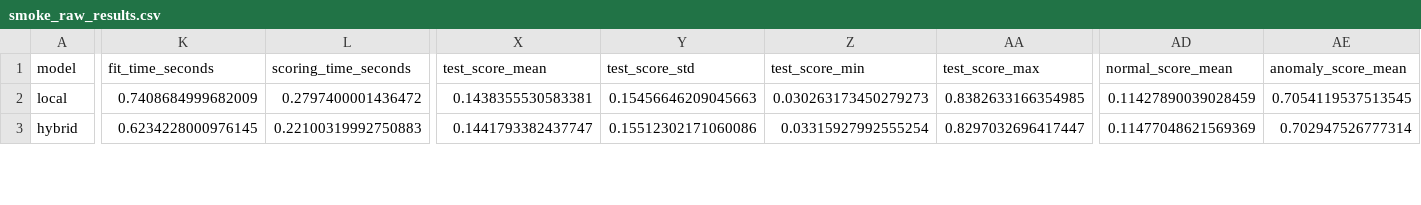
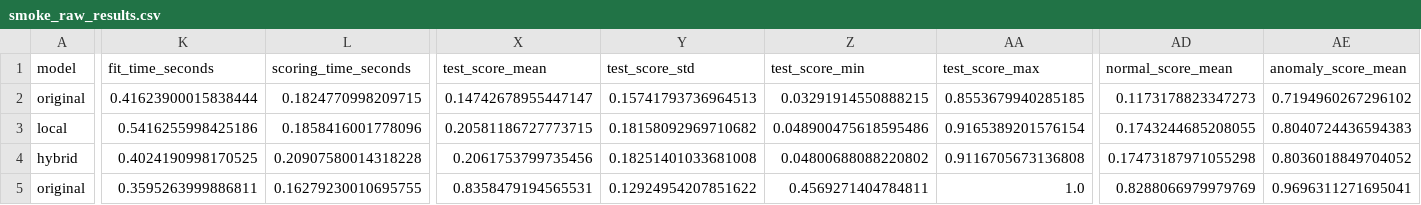
Before and after one commit to CATY-CATINHA/TAAC, a CSV file: pairing/experiments/results/smoke_raw_results.csv, drawn as a sheet; only a part is shown, gaps mark what is left out; addresses are those after the commit; rows hold the shown columns only; the diff covers the shown part only; the diff names each change by its address in the sheet, - before the commit and + after, or states it on an @@ line.

```diff
--- a/pairing/experiments/results/smoke_raw_results.csv
+++ b/pairing/experiments/results/smoke_raw_results.csv
+row 2: original | 0.41623900015838444 | 0.1824770998209715 | 0.14742678955447147 | 0.15741793736964513 | 0.03291914550888215 | 0.8553679940285185 | 0.1173178823347273 | 0.7194960267296102
-K3 (fit_time_seconds): 0.7408684999682009
+K3 (fit_time_seconds): 0.5416255998425186
-L3 (scoring_time_seconds): 0.2797400001436472
+L3 (scoring_time_seconds): 0.1858416001778096
-X3 (test_score_mean): 0.1438355530583381
+X3 (test_score_mean): 0.20581186727773715
-Y3 (test_score_std): 0.15456646209045663
+Y3 (test_score_std): 0.18158092969710682
-Z3 (test_score_min): 0.030263173450279273
+Z3 (test_score_min): 0.048900475618595486
-AA3 (test_score_max): 0.8382633166354985
+AA3 (test_score_max): 0.9165389201576154
-AD3 (normal_score_mean): 0.11427890039028459
+AD3 (normal_score_mean): 0.1743244685208055
-AE3 (anomaly_score_mean): 0.7054119537513545
+AE3 (anomaly_score_mean): 0.8040724436594383
-K4 (fit_time_seconds): 0.6234228000976145
+K4 (fit_time_seconds): 0.4024190998170525
-L4 (scoring_time_seconds): 0.22100319992750883
+L4 (scoring_time_seconds): 0.20907580014318228
-X4 (test_score_mean): 0.1441793382437747
+X4 (test_score_mean): 0.2061753799735456
-Y4 (test_score_std): 0.15512302171060086
+Y4 (test_score_std): 0.18251401033681008
-Z4 (test_score_min): 0.03315927992555254
+Z4 (test_score_min): 0.04800688088220802
-AA4 (test_score_max): 0.8297032696417447
+AA4 (test_score_max): 0.9116705673136808
-AD4 (normal_score_mean): 0.11477048621569369
+AD4 (normal_score_mean): 0.17473187971055298
-AE4 (anomaly_score_mean): 0.702947526777314
+AE4 (anomaly_score_mean): 0.8036018849704052
+row 5: original | 0.3595263999886811 | 0.16279230010695755 | 0.8358479194565531 | 0.12924954207851622 | 0.4569271404784811 | 1.0 | 0.8288066979979769 | 0.9696311271695041
```
Also changed, not shown: 30 edited cells elsewhere in this file, pairing/experiments/results/full_raw_results.csv, pairing/experiments/results/full_summary.csv, 12 other files.
